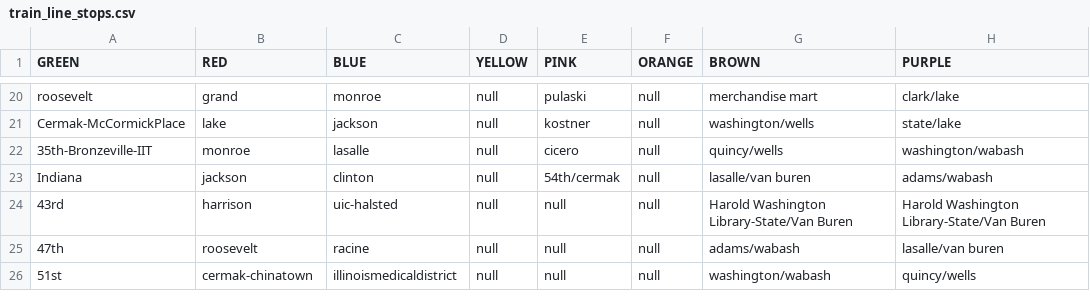
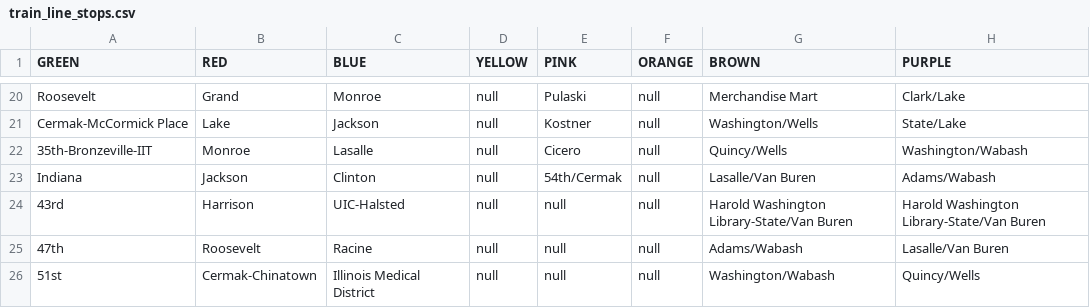
Before and after one commit to ddpalacios/Android-Live-Tracker, a CSV file: app/src/main/res/raw/train_line_stops.csv, drawn as a sheet; only a part is shown, gaps mark what is left out; the diff covers the shown part only; the diff names each change by its address in the sheet, - before the commit and + after, or states it on an @@ line.

```diff
--- a/app/src/main/res/raw/train_line_stops.csv
+++ b/app/src/main/res/raw/train_line_stops.csv
-A20 (GREEN): roosevelt
+A20 (GREEN): Roosevelt
-B20 (RED): grand
+B20 (RED): Grand
-C20 (BLUE): monroe
+C20 (BLUE): Monroe
-E20 (PINK): pulaski
+E20 (PINK): Pulaski
-G20 (BROWN): merchandise mart
+G20 (BROWN): Merchandise Mart
-H20 (PURPLE): clark/lake
+H20 (PURPLE): Clark/Lake
-A21 (GREEN): Cermak-McCormickPlace
+A21 (GREEN): Cermak-McCormick Place
-B21 (RED): lake
+B21 (RED): Lake
-C21 (BLUE): jackson
+C21 (BLUE): Jackson
-E21 (PINK): kostner
+E21 (PINK): Kostner
-G21 (BROWN): washington/wells
+G21 (BROWN): Washington/Wells
-H21 (PURPLE): state/lake
+H21 (PURPLE): State/Lake
-B22 (RED): monroe
+B22 (RED): Monroe
-C22 (BLUE): lasalle
+C22 (BLUE): Lasalle
-E22 (PINK): cicero
+E22 (PINK): Cicero
-G22 (BROWN): quincy/wells
+G22 (BROWN): Quincy/Wells
-H22 (PURPLE): washington/wabash
+H22 (PURPLE): Washington/Wabash
-B23 (RED): jackson
+B23 (RED): Jackson
-C23 (BLUE): clinton
+C23 (BLUE): Clinton
-E23 (PINK): 54th/cermak
+E23 (PINK): 54th/Cermak
-G23 (BROWN): lasalle/van buren
+G23 (BROWN): Lasalle/Van Buren
-H23 (PURPLE): adams/wabash
+H23 (PURPLE): Adams/Wabash
-B24 (RED): harrison
+B24 (RED): Harrison
-C24 (BLUE): uic-halsted
+C24 (BLUE): UIC-Halsted
-B25 (RED): roosevelt
+B25 (RED): Roosevelt
-C25 (BLUE): racine
+C25 (BLUE): Racine
-G25 (BROWN): adams/wabash
+G25 (BROWN): Adams/Wabash
-H25 (PURPLE): lasalle/van buren
+H25 (PURPLE): Lasalle/Van Buren
-B26 (RED): cermak-chinatown
+B26 (RED): Cermak-Chinatown
-C26 (BLUE): illinoismedicaldistrict
+C26 (BLUE): Illinois Medical District
-G26 (BROWN): washington/wabash
+G26 (BROWN): Washington/Wabash
-H26 (PURPLE): quincy/wells
+H26 (PURPLE): Quincy/Wells
```
Also changed, not shown: 1 added row, 1 removed row and 126 edited cells elsewhere in this file, app/src/main/res/raw/train_stations.csv, 6 other files.
